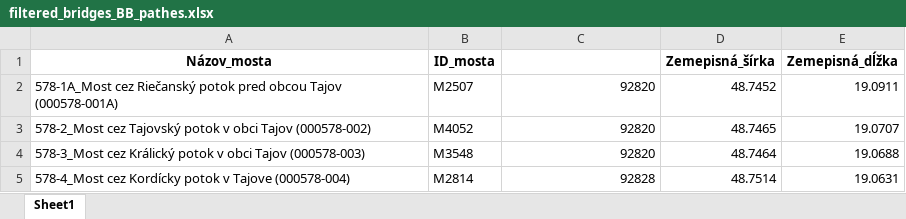
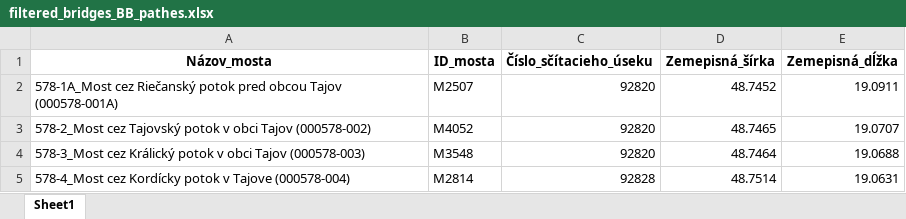
Before and after one commit to Medvedku/Bridges, an Excel workbook: 06_SC_BB/DT/filtered_bridges_BB_pathes.xlsx, sheet Sheet1, drawn as a sheet; only a part is shown; values as stored, in another font and other column widths than the file's, no borders; the diff names each change by its address in the sheet, - before the commit and + after, or states it on an @@ line.

```diff
--- a/06_SC_BB/DT/filtered_bridges_BB_pathes.xlsx (sheet Sheet1)
+++ b/06_SC_BB/DT/filtered_bridges_BB_pathes.xlsx (sheet Sheet1)
-C1: (empty)
+C1: Číslo_sčítacieho_úseku
```
Also changed, not shown: 7 other files.
